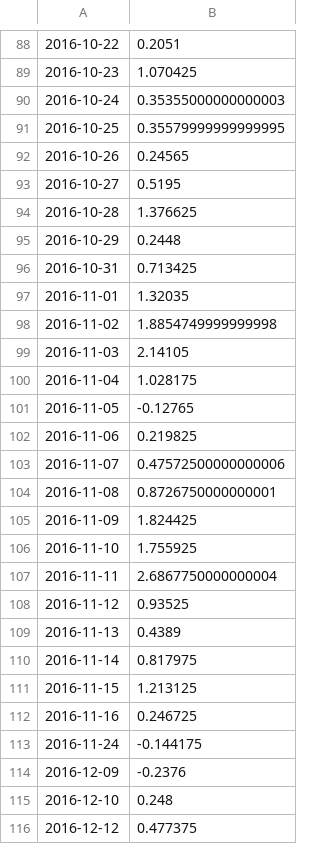
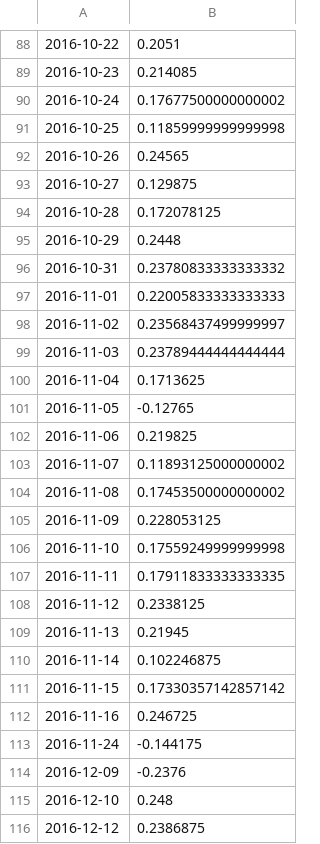
Before and after one commit to ZNClub-PA-ML-AI/Sentiment-analysis-using-Business-News, a CSV file: REL_score.csv, drawn as a sheet; only a part is shown, gaps mark what is left out; the diff covers the shown part only.

```diff
--- a/REL_score.csv
+++ b/REL_score.csv
@@ -88,25 +88,25 @@
 2016-10-22,0.2051
-2016-10-23,1.070425
-2016-10-24,0.35355000000000003
-2016-10-25,0.35579999999999995
+2016-10-23,0.214085
+2016-10-24,0.17677500000000002
+2016-10-25,0.11859999999999998
 2016-10-26,0.24565
-2016-10-27,0.5195
-2016-10-28,1.376625
+2016-10-27,0.129875
+2016-10-28,0.172078125
 2016-10-29,0.2448
-2016-10-31,0.713425
-2016-11-01,1.32035
-2016-11-02,1.8854749999999998
-2016-11-03,2.14105
-2016-11-04,1.028175
+2016-10-31,0.23780833333333332
+2016-11-01,0.22005833333333333
+2016-11-02,0.23568437499999997
+2016-11-03,0.23789444444444444
+2016-11-04,0.1713625
 2016-11-05,-0.12765
 2016-11-06,0.219825
-2016-11-07,0.47572500000000006
-2016-11-08,0.8726750000000001
-2016-11-09,1.824425
-2016-11-10,1.755925
-2016-11-11,2.6867750000000004
-2016-11-12,0.93525
-2016-11-13,0.4389
-2016-11-14,0.817975
-2016-11-15,1.213125
+2016-11-07,0.11893125000000002
+2016-11-08,0.17453500000000002
+2016-11-09,0.228053125
+2016-11-10,0.17559249999999998
+2016-11-11,0.17911833333333335
+2016-11-12,0.2338125
+2016-11-13,0.21945
+2016-11-14,0.102246875
+2016-11-15,0.17330357142857142
 2016-11-16,0.246725
@@ -115,2 +115,2 @@
 2016-12-10,0.248
-2016-12-12,0.477375
+2016-12-12,0.2386875
```
Also changed, not shown: 59 edited cells elsewhere in this file, 2 other files.
